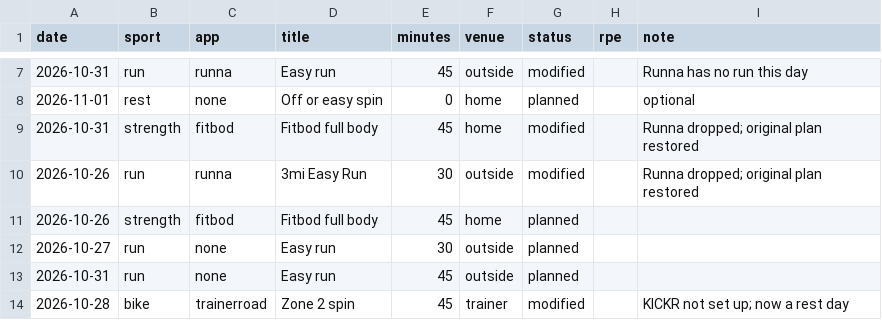
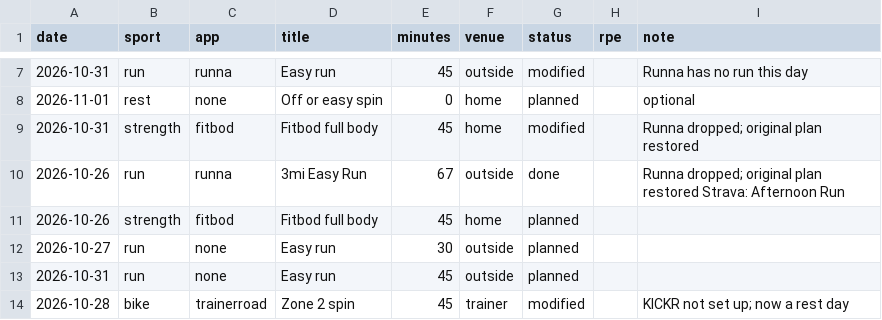
Before and after one commit to sjhansen3/workout_tracker, a CSV file: data/ledger.csv, drawn as a sheet; only a part is shown, gaps mark what is left out; the diff names each change by its address in the sheet, - before the commit and + after, or states it on an @@ line.

Commit message:
sunday: strava sync + site

```diff
--- a/data/ledger.csv
+++ b/data/ledger.csv
-E10 (minutes): 30
+E10 (minutes): 67
-G10 (status): modified
+G10 (status): done
-I10 (note): …plan restored
+I10 (note): …plan restored Strava: Afternoon Run
```
Also changed, not shown: 1 other file.
